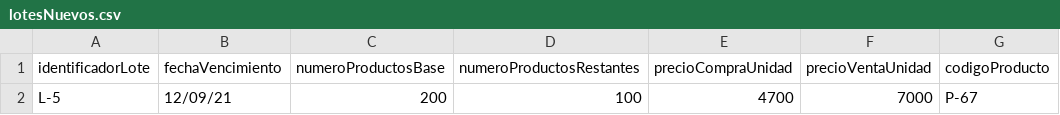
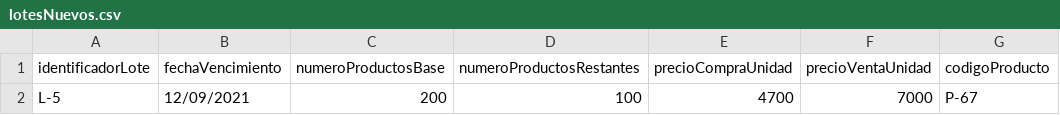
Before and after one commit to DPOO-SEC04-202120-G07/Proyecto-03, a CSV file: SupermarketHandler/lotesNuevos/lotesNuevos.csv, drawn as a sheet; only a part is shown; the diff names each change by its address in the sheet, - before the commit and + after, or states it on an @@ line.

Commit message:
ArchivoPrueba

```diff
--- a/SupermarketHandler/lotesNuevos/lotesNuevos.csv
+++ b/SupermarketHandler/lotesNuevos/lotesNuevos.csv
-B2 (fechaVencimiento): 12/09/21
+B2 (fechaVencimiento): 12/09/2021
```
